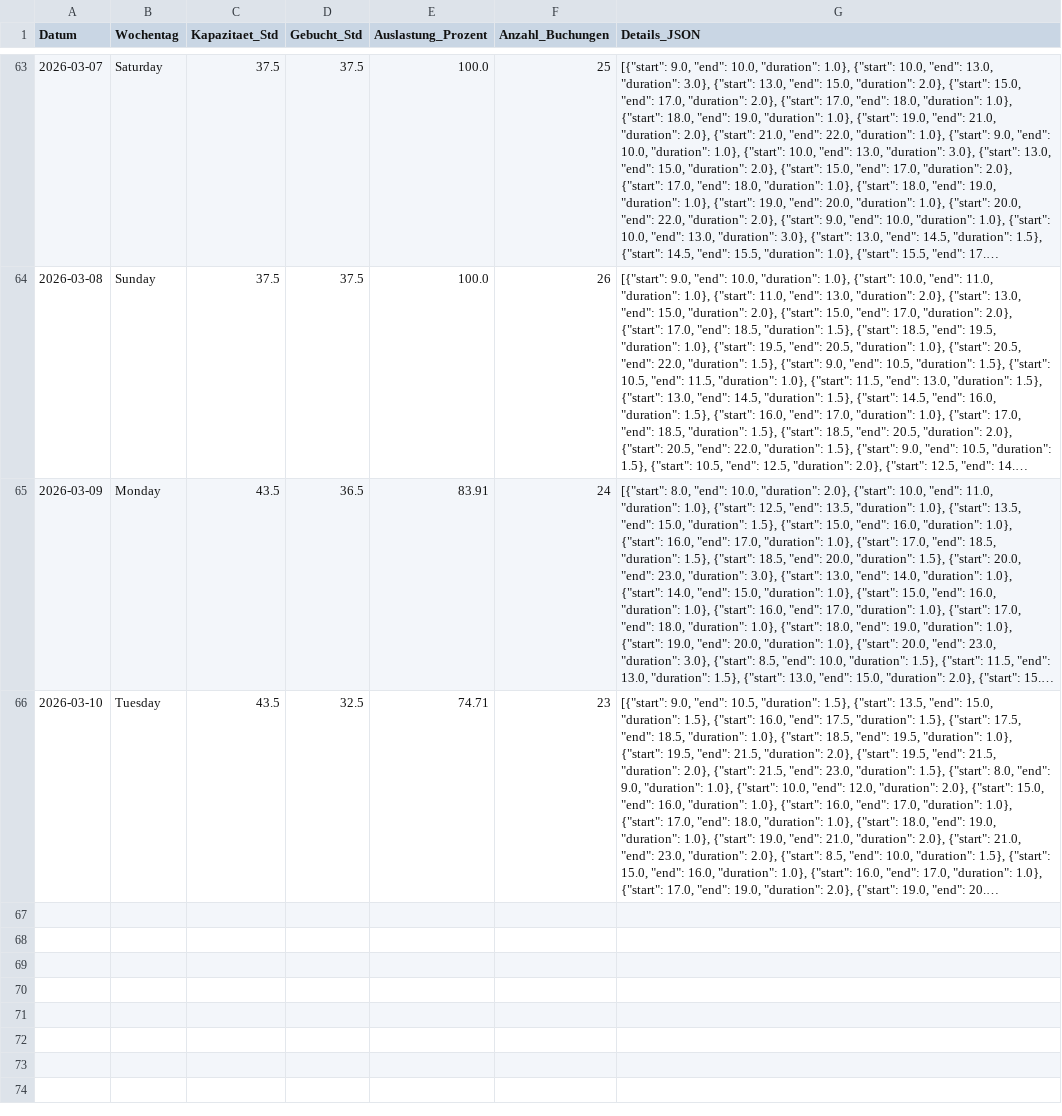
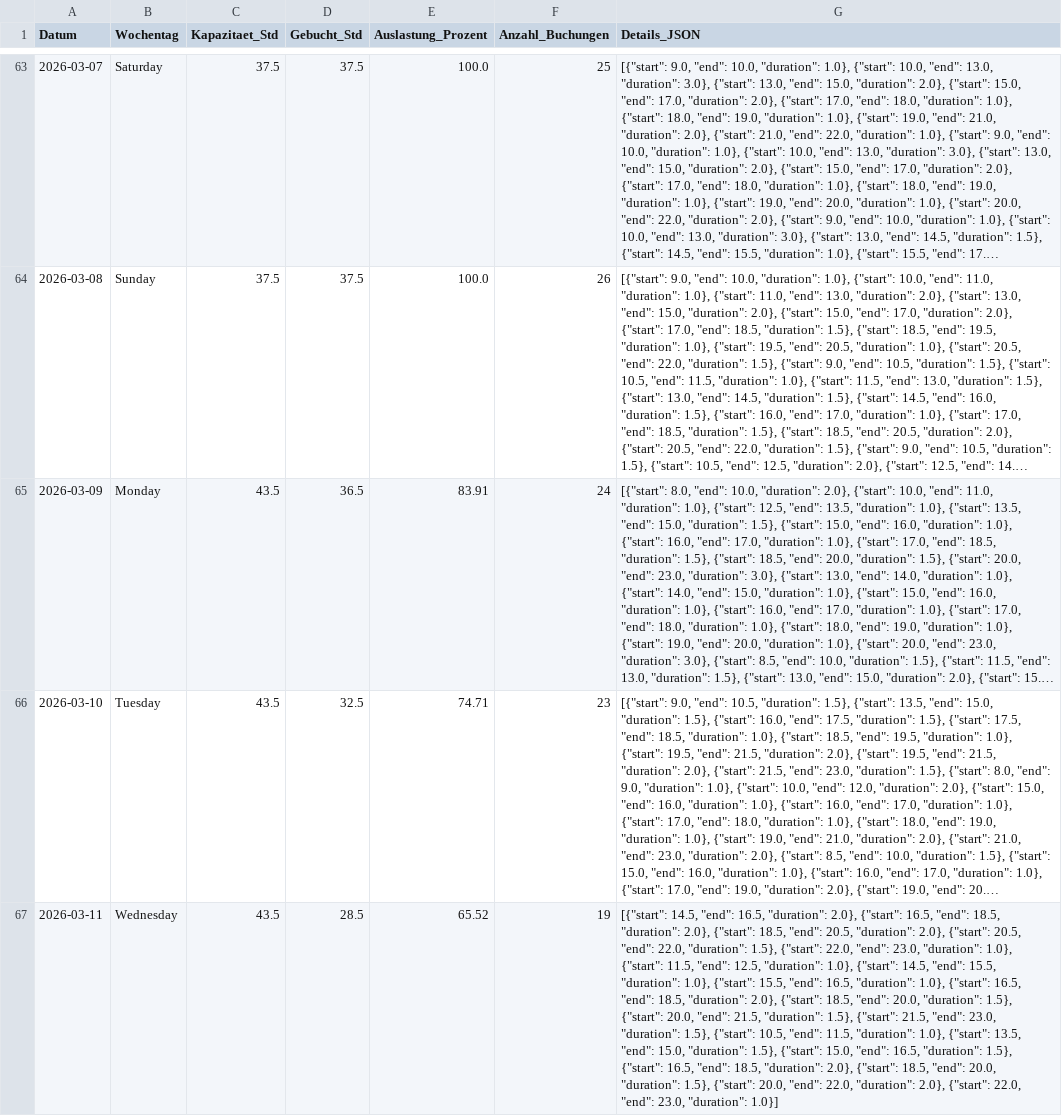
Before and after one commit to fidelioluc/cc_scrape, a CSV file: auslastung_wolfsburg_full.csv, drawn as a sheet; only a part is shown, gaps mark what is left out; long unchanged cells end in …; the diff names each change by its address in the sheet, - before the commit and + after, or states it on an @@ line.

```diff
--- a/auslastung_wolfsburg_full.csv
+++ b/auslastung_wolfsburg_full.csv
+row 67: 2026-03-11 | Wednesday | 43.5 | 28.5 | 65.52 | 19 | [{"start": 14.5, "end": 16.5, "duration": 2.0}, {"start": 16.5, "end": 18.5, "duration": 2.0}, {"start": 18.5, "end": 20.5, "duration": 2.0}, {"start": 20.5, "end": 22.0, "duration": 1.5}, {"start": 22.0, "end": 23.0, "duration": 1.0}, {"start": 11.5, "end": 12.5, "duration": 1.0}, {"start": 14.5, "end": 15.5, "duration": 1.0}, {"start": 15.5, "end": 16.5, "duration": 1.0}, {"start": 16.5, "end": 18.5, "duration": 2.0}, {"start": 18.5, "end": 20.0, "duration": 1.5}, {"start": 20.0, "end": 21.5, "duration": 1.5}, {"start": 21.5, "end": 23.0, "duration": 1.5}, {"start": 10.5, "end": 11.5, "duration": 1.0}, {"start": 13.5, "end": 15.0, "duration": 1.5}, {"start": 15.0, "end": 16.5, "duration": 1.5}, {"start": 16.5, "end": 18.5, "duration": 2.0}, {"start": 18.5, "end": 20.0, "duration": 1.5}, {"start": 20.0, "end": 22.0, "duration": 2.0}, {"start": 22.0, "end": 23.0, "duration": 1.0}]
```
